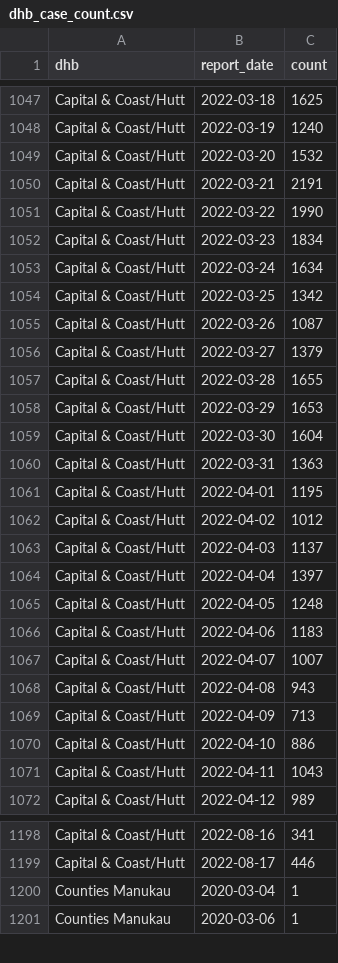
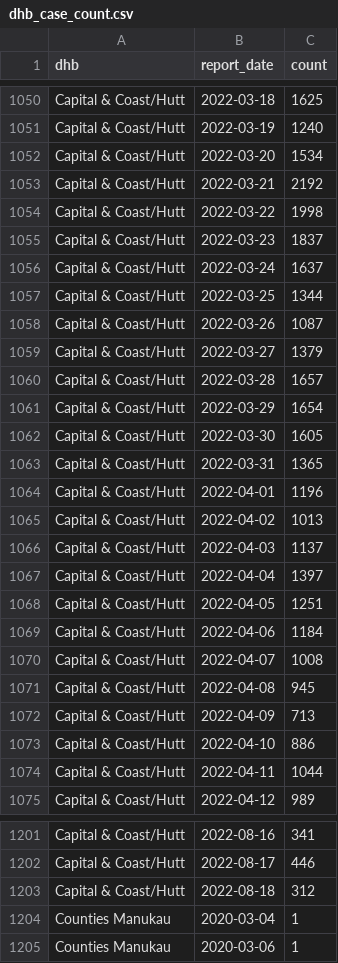
Before and after one commit to harkanwals/cdm, a CSV file: data/csvs/dhb_case_count.csv, drawn as a sheet; only a part is shown, gaps mark what is left out; the diff covers the shown part only.

```diff
--- a/data/csvs/dhb_case_count.csv
+++ b/data/csvs/dhb_case_count.csv
@@ -1048,25 +1051,25 @@ Capital & Coast/Hutt,2022-03-18,1625
 Capital & Coast/Hutt,2022-03-19,1240
-Capital & Coast/Hutt,2022-03-20,1532
-Capital & Coast/Hutt,2022-03-21,2191
-Capital & Coast/Hutt,2022-03-22,1990
-Capital & Coast/Hutt,2022-03-23,1834
-Capital & Coast/Hutt,2022-03-24,1634
-Capital & Coast/Hutt,2022-03-25,1342
+Capital & Coast/Hutt,2022-03-20,1534
+Capital & Coast/Hutt,2022-03-21,2192
+Capital & Coast/Hutt,2022-03-22,1998
+Capital & Coast/Hutt,2022-03-23,1837
+Capital & Coast/Hutt,2022-03-24,1637
+Capital & Coast/Hutt,2022-03-25,1344
 Capital & Coast/Hutt,2022-03-26,1087
 Capital & Coast/Hutt,2022-03-27,1379
-Capital & Coast/Hutt,2022-03-28,1655
-Capital & Coast/Hutt,2022-03-29,1653
-Capital & Coast/Hutt,2022-03-30,1604
-Capital & Coast/Hutt,2022-03-31,1363
-Capital & Coast/Hutt,2022-04-01,1195
-Capital & Coast/Hutt,2022-04-02,1012
+Capital & Coast/Hutt,2022-03-28,1657
+Capital & Coast/Hutt,2022-03-29,1654
+Capital & Coast/Hutt,2022-03-30,1605
+Capital & Coast/Hutt,2022-03-31,1365
+Capital & Coast/Hutt,2022-04-01,1196
+Capital & Coast/Hutt,2022-04-02,1013
 Capital & Coast/Hutt,2022-04-03,1137
 Capital & Coast/Hutt,2022-04-04,1397
-Capital & Coast/Hutt,2022-04-05,1248
-Capital & Coast/Hutt,2022-04-06,1183
-Capital & Coast/Hutt,2022-04-07,1007
-Capital & Coast/Hutt,2022-04-08,943
+Capital & Coast/Hutt,2022-04-05,1251
+Capital & Coast/Hutt,2022-04-06,1184
+Capital & Coast/Hutt,2022-04-07,1008
+Capital & Coast/Hutt,2022-04-08,945
 Capital & Coast/Hutt,2022-04-09,713
 Capital & Coast/Hutt,2022-04-10,886
-Capital & Coast/Hutt,2022-04-11,1043
+Capital & Coast/Hutt,2022-04-11,1044
 Capital & Coast/Hutt,2022-04-12,989
@@ -1199,2 +1202,3 @@ Capital & Coast/Hutt,2022-08-16,341
 Capital & Coast/Hutt,2022-08-17,446
+Capital & Coast/Hutt,2022-08-18,312
 Counties Manukau,2020-03-04,1
```
Also changed, not shown: 19 added rows and 38 edited cells elsewhere in this file, 1 other file.
